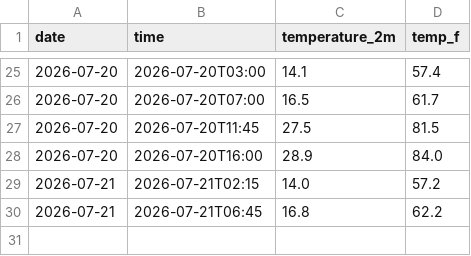
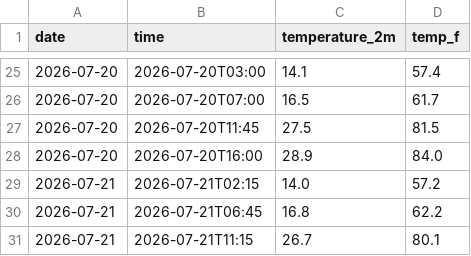
Before and after one commit to dacuber24/weather-tracker, a CSV file: daily_log.csv, drawn as a sheet; only a part is shown, gaps mark what is left out; the diff names each change by its address in the sheet, - before the commit and + after, or states it on an @@ line.

```diff
--- a/daily_log.csv
+++ b/daily_log.csv
+row 31: 2026-07-21 | 2026-07-21T11:15 | 26.7 | 80.1
```
Also changed, not shown: 2 other files.
